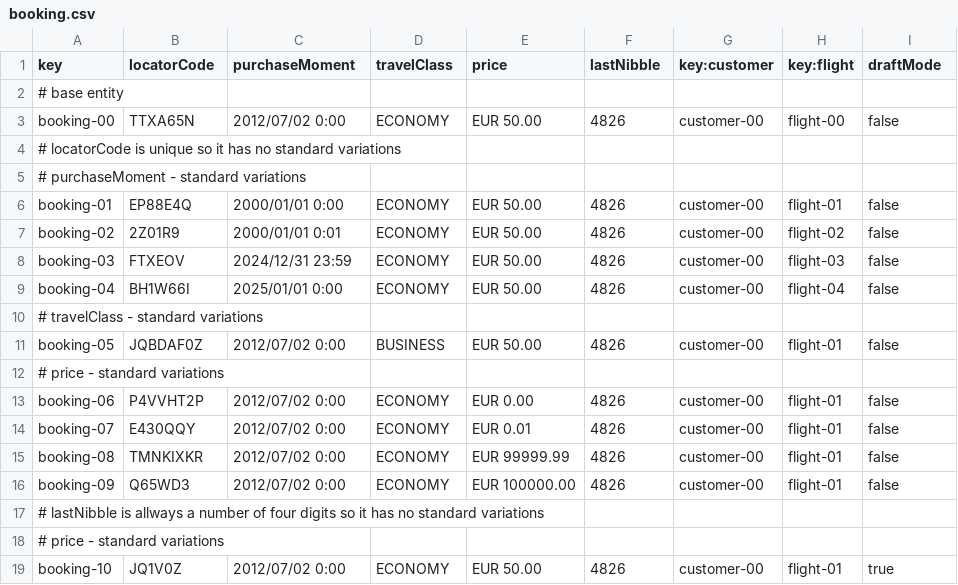
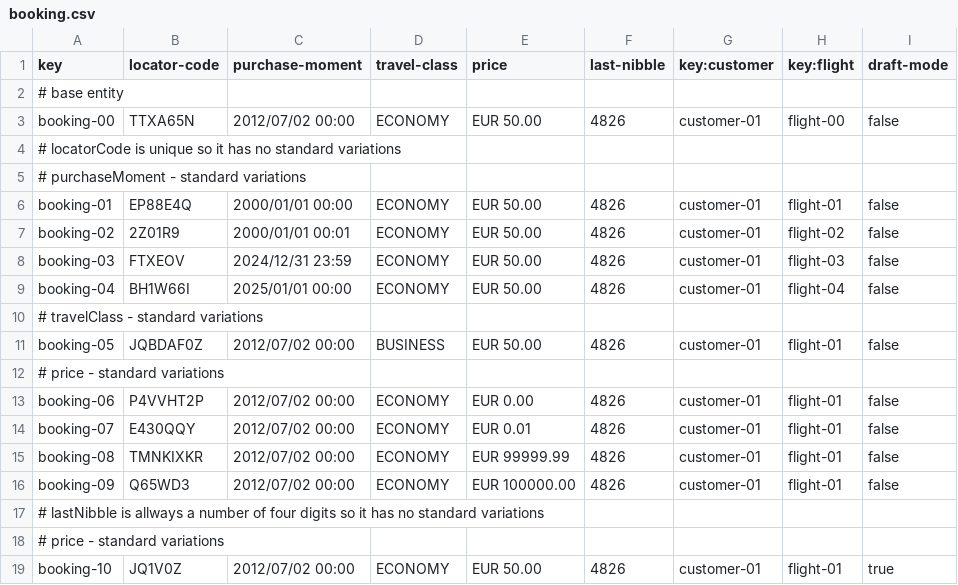
Before and after one commit to DP2-IIS-C1048/Acme-ANS-D, a CSV file: src/main/resources/WEB-INF/data/sample/booking.csv, drawn as a sheet.

```diff
--- a/src/main/resources/WEB-INF/data/sample/booking.csv
+++ b/src/main/resources/WEB-INF/data/sample/booking.csv
@@ -1,19 +1,19 @@
-key,locatorCode,purchaseMoment,travelClass,price,lastNibble,key:customer,key:flight,draftMode
+key,locator-code,purchase-moment,travel-class,price,last-nibble,key:customer,key:flight,draft-mode
 # base entity
-booking-00,"TTXA65N",2012/07/02 0:00,ECONOMY,EUR 50.00,"4826",customer-00,flight-00,false
+booking-00,"TTXA65N",2012/07/02 00:00,ECONOMY,EUR 50.00,"4826",customer-01,flight-00,false
 # locatorCode is unique so it has no standard variations
 # purchaseMoment - standard variations
-booking-01,"EP88E4Q",2000/01/01 0:00,ECONOMY,EUR 50.00,"4826",customer-00,flight-01,false
-booking-02,"2Z01R9",2000/01/01 0:01,ECONOMY,EUR 50.00,"4826",customer-00,flight-02,false
-booking-03,"FTXEOV",2024/12/31 23:59,ECONOMY,EUR 50.00,"4826",customer-00,flight-03,false
-booking-04,"BH1W66I",2025/01/01 0:00,ECONOMY,EUR 50.00,"4826",customer-00,flight-04,false
+booking-01,"EP88E4Q",2000/01/01 00:00,ECONOMY,EUR 50.00,"4826",customer-01,flight-01,false
+booking-02,"2Z01R9",2000/01/01 00:01,ECONOMY,EUR 50.00,"4826",customer-01,flight-02,false
+booking-03,"FTXEOV",2024/12/31 23:59,ECONOMY,EUR 50.00,"4826",customer-01,flight-03,false
+booking-04,"BH1W66I",2025/01/01 00:00,ECONOMY,EUR 50.00,"4826",customer-01,flight-04,false
 # travelClass - standard variations
-booking-05,"JQBDAF0Z",2012/07/02 0:00,BUSINESS,EUR 50.00,"4826",customer-00,flight-01,false
+booking-05,"JQBDAF0Z",2012/07/02 00:00,BUSINESS,EUR 50.00,"4826",customer-01,flight-01,false
 # price - standard variations
-booking-06,"P4VVHT2P",2012/07/02 0:00,ECONOMY,EUR 0.00,"4826",customer-00,flight-01,false
-booking-07,"E430QQY",2012/07/02 0:00,ECONOMY,EUR 0.01,"4826",customer-00,flight-01,false
-booking-08,"TMNKIXKR",2012/07/02 0:00,ECONOMY,EUR 99999.99,"4826",customer-00,flight-01,false
-booking-09,"Q65WD3",2012/07/02 0:00,ECONOMY,EUR 100000.00,"4826",customer-00,flight-01,false
+booking-06,"P4VVHT2P",2012/07/02 00:00,ECONOMY,EUR 0.00,"4826",customer-01,flight-01,false
+booking-07,"E430QQY",2012/07/02 00:00,ECONOMY,EUR 0.01,"4826",customer-01,flight-01,false
+booking-08,"TMNKIXKR",2012/07/02 00:00,ECONOMY,EUR 99999.99,"4826",customer-01,flight-01,false
+booking-09,"Q65WD3",2012/07/02 00:00,ECONOMY,EUR 100000.00,"4826",customer-01,flight-01,false
 # lastNibble is allways a number of four digits so it has no standard variations
 # price - standard variations
-booking-10,"JQ1V0Z",2012/07/02 0:00,ECONOMY,EUR 50.00,"4826",customer-00,flight-01,true
+booking-10,"JQ1V0Z",2012/07/02 00:00,ECONOMY,EUR 50.00,"4826",customer-01,flight-01,true
```
Also changed, not shown: src/main/resources/WEB-INF/data/sample/aircraft.csv, src/main/resources/WEB-INF/data/sample/customer.csv, 14 other files.
